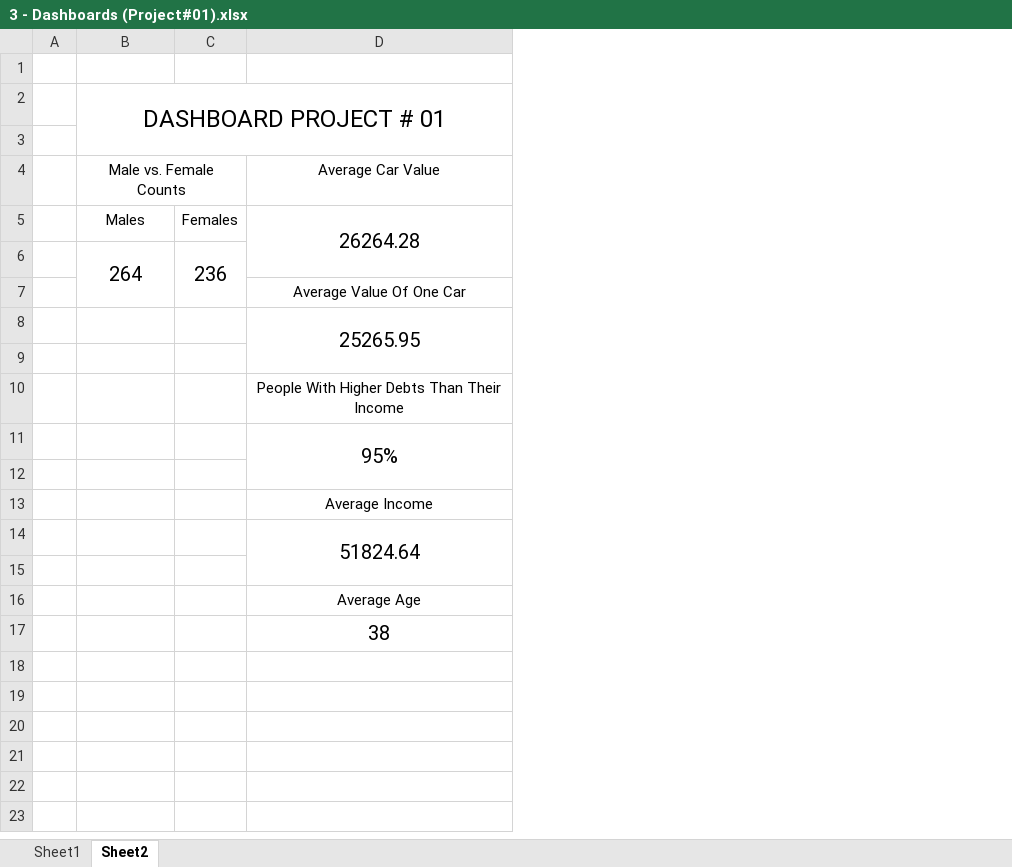
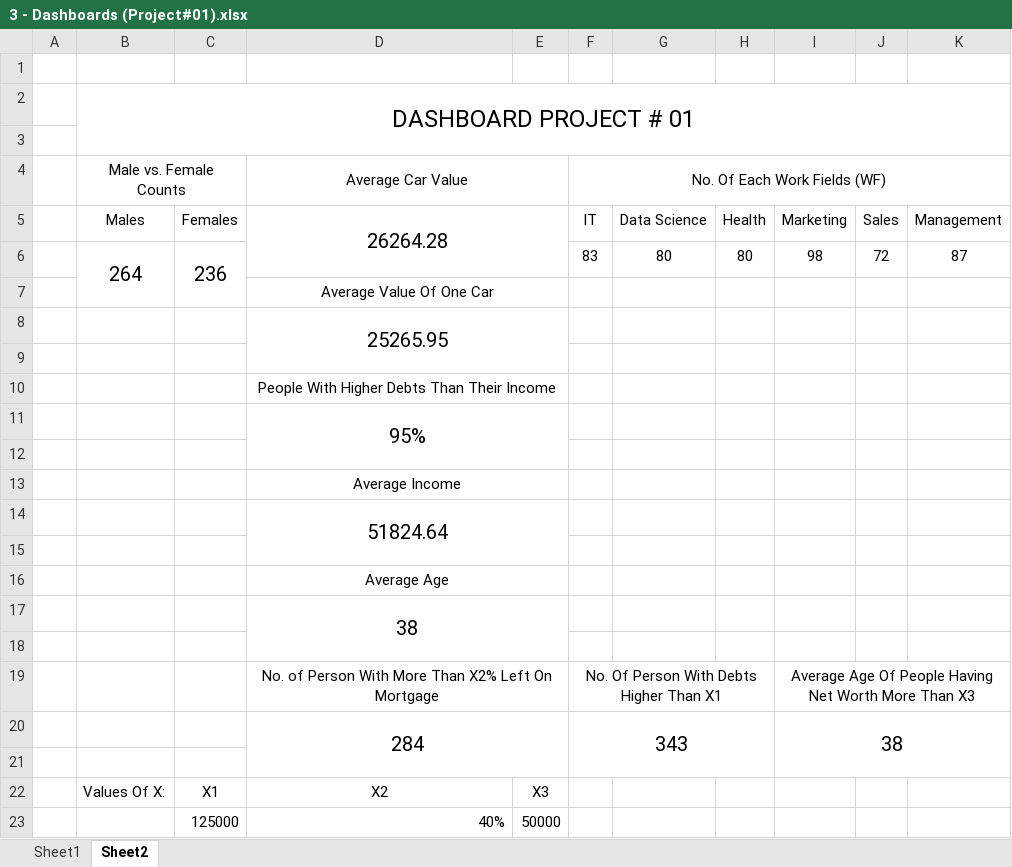
Before and after one commit to Salmankh3/Data-Analysis, an Excel workbook: Excel Data Analysis/Section#02/3 - Dashboards (Project#01).xlsx, sheet Sheet2, drawn as a sheet; values as stored, in another font and other column widths than the file's, no borders; charts and pictures not drawn; the diff names each change by its address in the sheet, - before the commit and + after, or states it on an @@ line.

Commit message:
Project#01

```diff
--- a/Excel Data Analysis/Section#02/3 - Dashboards (Project#01).xlsx (sheet Sheet2)
+++ b/Excel Data Analysis/Section#02/3 - Dashboards (Project#01).xlsx (sheet Sheet2)
+column E, empty
+column F, rows 4-6: No. Of Each Work Fields (WF) | IT | 83
+column G, rows 5-6: Data Science | 80
+column H, rows 5-6: Health | 80
+column I, rows 5-6: Marketing | 98
+column J, rows 5-6: Sales | 72
+column K, rows 5-6: Management | 87
+D4:E4 merged
+D7:E7 merged
+D10:E10 merged
+D13:E13 merged
+D16:E16 merged
+D17:E18 merged
+row 18: (empty)
+row 19:  |  |  | No. of Person With More Than X2% Left On Mortgage |  | No. Of Person With Debts Higher Than X1 |  |  | Average Age Of People Having Net Worth More Than X3
+row 20:  |  |  | 284 |  | 343 |  |  | 38
+row 21: (empty)
+row 22:  | Values Of X: | X1 | X2 | X3
+row 23:  |  | 125000 | 40% | 50000
```
Also changed, not shown: sheet Sheet1, formulas that keep their value, charts or pictures.
